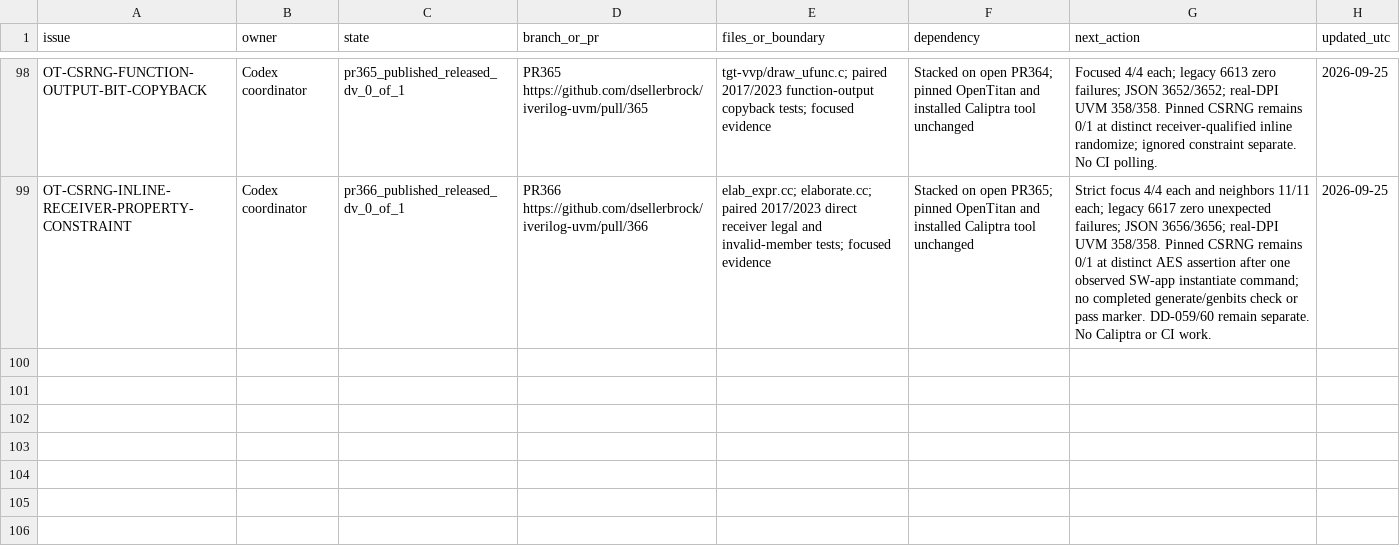
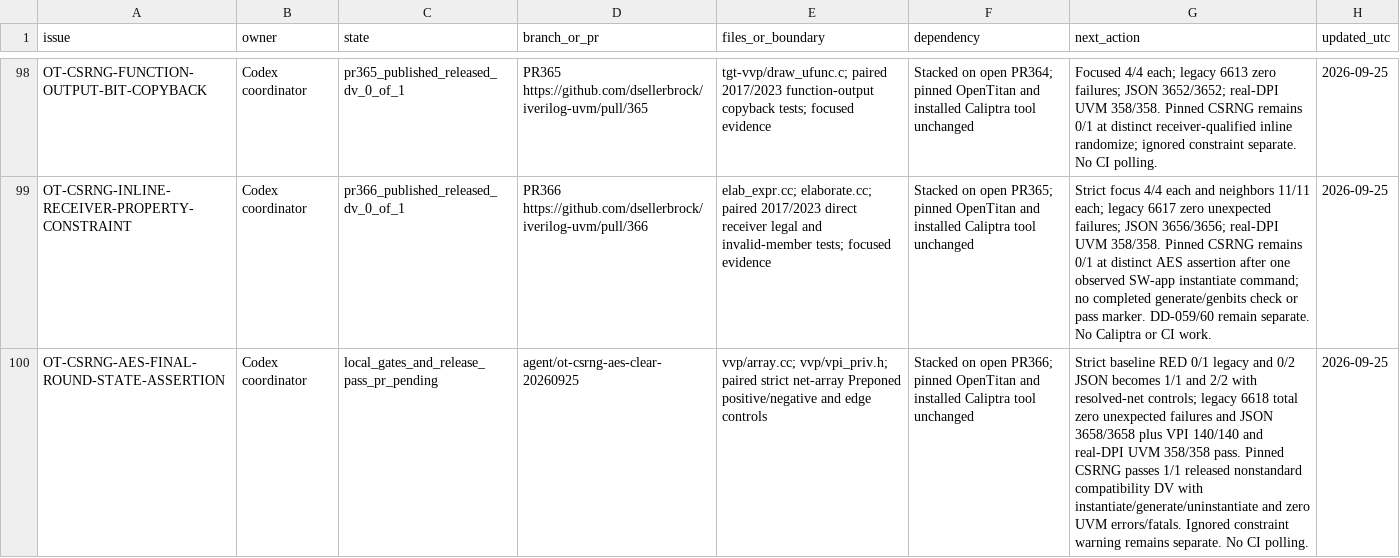
Before and after one commit to dsellerbrock/iverilog-uvm, a CSV file: .ai/ISSUE_CHECKOUT.csv, drawn as a sheet; only a part is shown, gaps mark what is left out; the diff names each change by its address in the sheet, - before the commit and + after, or states it on an @@ line.

Commit message:
Record OpenTitan CSRNG AES release and regression evidence

```diff
--- a/.ai/ISSUE_CHECKOUT.csv
+++ b/.ai/ISSUE_CHECKOUT.csv
+row 100: OT-CSRNG-AES-FINAL-ROUND-STATE-ASSERTION | Codex coordinator | local_gates_and_release_pass_pr_pending | agent/ot-csrng-aes-clear-20260925 | vvp/array.cc; vvp/vpi_priv.h; paired strict net-array Preponed positive/negative and edge controls | Stacked on open PR366; pinned OpenTitan and installed Caliptra tool unchanged | Strict baseline RED 0/1 legacy and 0/2 JSON becomes 1/1 and 2/2 with resolved-net controls; legacy 6618 total zero unexpected failures and JSON 3658/3658 plus VPI 140/140 and real-DPI UVM 358/358 pass. Pinned CSRNG passes 1/1 released nonstandard compatibility DV with instantiate/generate/uninstantiate and zero UVM errors/fatals. Ignored constraint warning remains separate. No CI polling. | 2026-09-25
```
Also changed, not shown: 56 other files.
